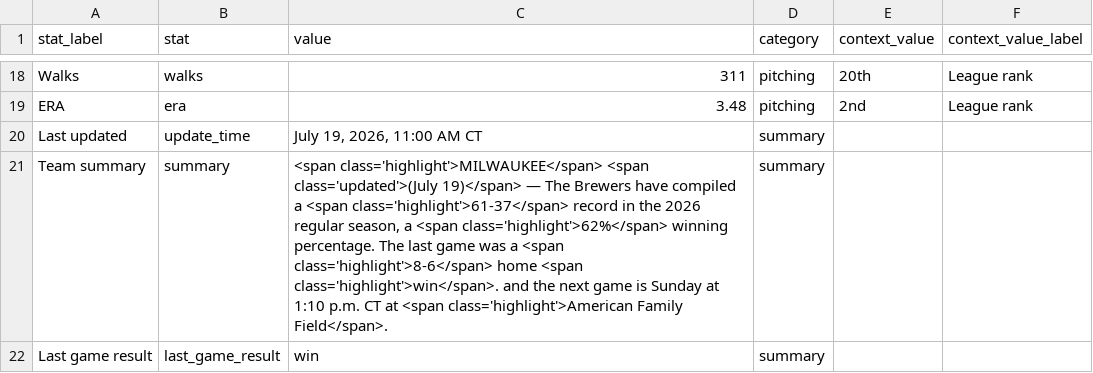
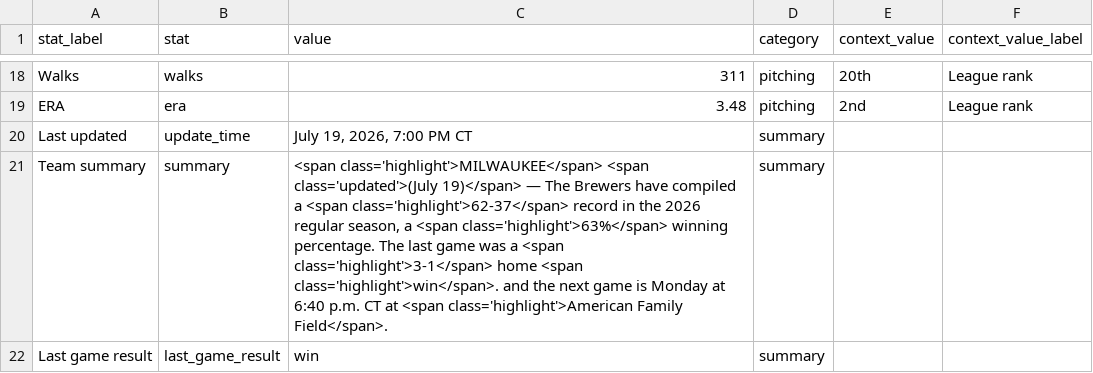
Before and after one commit to twallac10/mkebrewers-bot, a CSV file: data/standings/season_summary_latest.csv, drawn as a sheet; only a part is shown, gaps mark what is left out.

```diff
--- a/data/standings/season_summary_latest.csv
+++ b/data/standings/season_summary_latest.csv
@@ -19,4 +19,4 @@ Walks,walks,311,pitching,20th,League rank
 ERA,era,3.48,pitching,2nd,League rank
-Last updated,update_time,"July 19, 2026, 11:00 AM CT",summary,,
-Team summary,summary,"<span class='highlight'>MILWAUKEE</span> <span class='updated'>(July 19)</span> — The Brewers have compiled a <span class='highlight'>61-37</span> record in the 2026 regular season, a <span class='highlight'>62%</span> winning percentage.  The last game was a <span class='highlight'>8-6</span> home <span class='highlight'>win</span>. and the next game is Sunday at 1:10 p.m. CT at <span class='highlight'>American Family Field</span>.",summary,,
+Last updated,update_time,"July 19, 2026, 7:00 PM CT",summary,,
+Team summary,summary,"<span class='highlight'>MILWAUKEE</span> <span class='updated'>(July 19)</span> — The Brewers have compiled a <span class='highlight'>62-37</span> record in the 2026 regular season, a <span class='highlight'>63%</span> winning percentage.  The last game was a <span class='highlight'>3-1</span> home <span class='highlight'>win</span>. and the next game is Monday at 6:40 p.m. CT at <span class='highlight'>American Family Field</span>.",summary,,
 Last game result,last_game_result,win,summary,,
```
Also changed, not shown: data/roster/brewers_transactions_current.csv, data/standings/brewers_standings_1970_present.csv, 23 other files.
